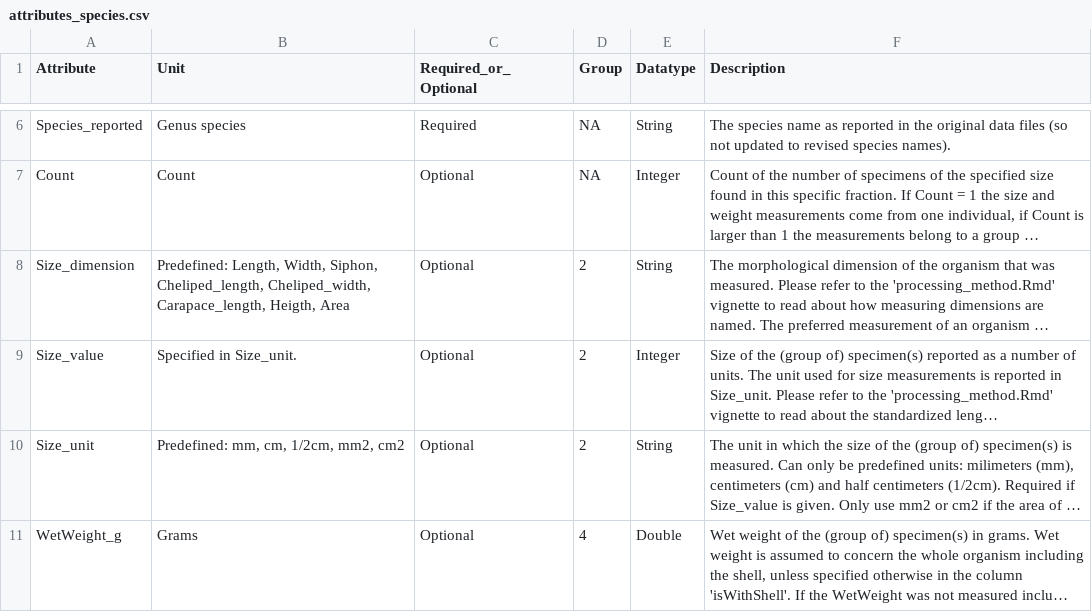
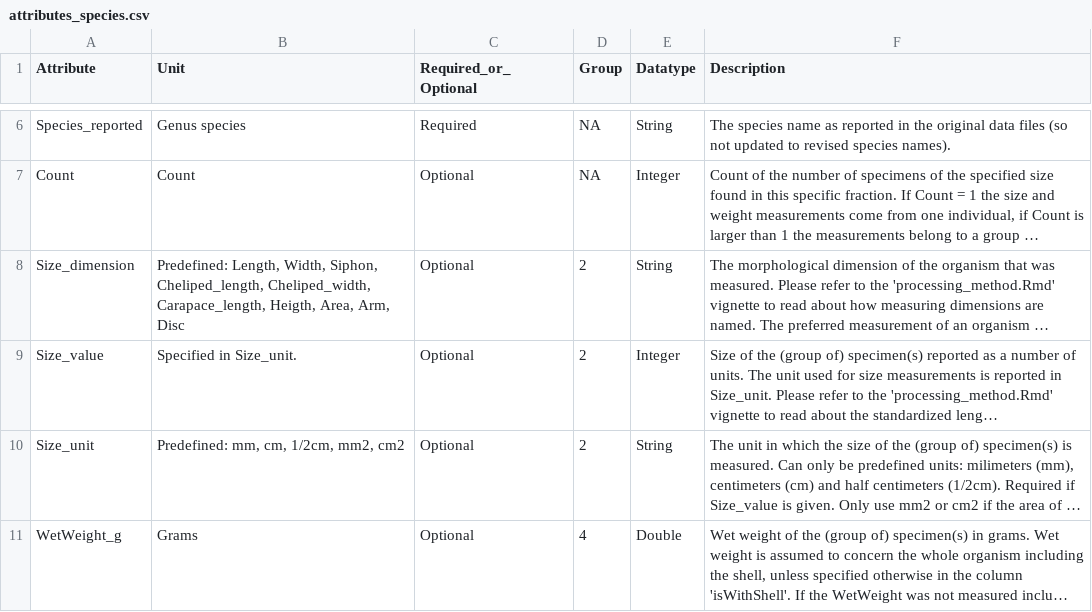
Before and after one commit to dswdejonge/TripleD, a CSV file: inst/extdata/attributes_species.csv, drawn as a sheet; only a part is shown, gaps mark what is left out; long unchanged cells end in …; the diff names each change by its address in the sheet, - before the commit and + after, or states it on an @@ line.

```diff
--- a/inst/extdata/attributes_species.csv
+++ b/inst/extdata/attributes_species.csv
-B8 (Unit): …Carapace_length, Heigth, Area
+B8 (Unit): …Carapace_length, Heigth, Area, Arm, Disc
```
Also changed, not shown: inst/extdata/attributes_bioconversion.csv.
